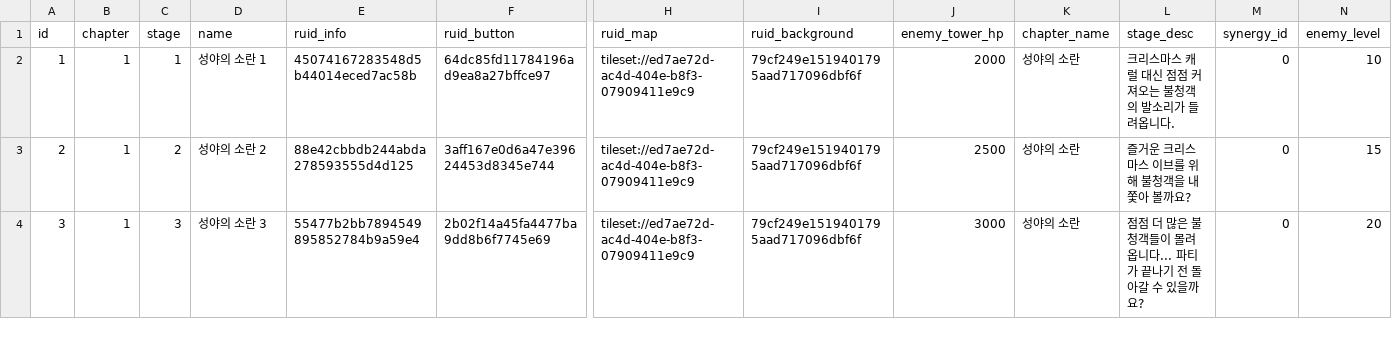
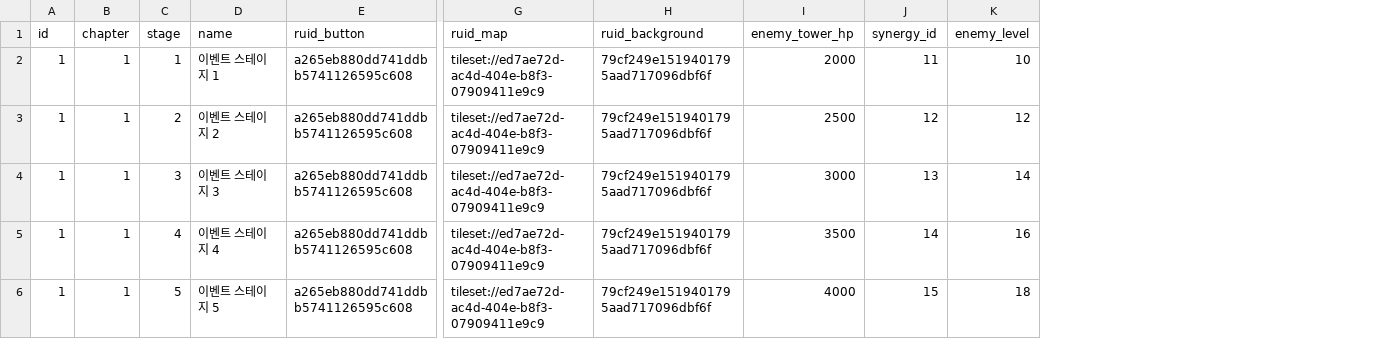
Before and after one commit to browniesss/MapleWorlds, a CSV file: RootDesk/MyDesk/DataSets/Stage/Event/event_1.csv, drawn as a sheet; only a part is shown, gaps mark what is left out; removed rows and columns are numbered as before the commit, all else as after; rows hold the shown columns only; the diff names each change by its address in the sheet, - before the commit and + after, or states it on an @@ line.

Commit message:
이벤트 스테이지 추가 작업

```diff
--- a/RootDesk/MyDesk/DataSets/Stage/Event/event_1.csv
+++ b/RootDesk/MyDesk/DataSets/Stage/Event/event_1.csv
-column E (ruid_info), rows 2-4: 45074167283548d5b44014eced7ac58b | 88e42cbbdb244abda278593555d4d125 | 55477b2bb7894549895852784b9a59e4
-column K (chapter_name), rows 2-4: all 성야의 소란
-column L (stage_desc), rows 2-4: 크리스마스 캐럴 대신 점점 커져오는 불청객의 발소리가 들려옵니다. | 즐거운 크리스마스 이브를 위해 불청객을 내쫓아 볼까요? | 점점 더 많은 불청객들이 몰려옵니다... 파티가 끝나기 전 돌아갈 수 있을까요?
-D2 (name): 성야의 소란 1
+D2 (name): 이벤트 스테이지 1
-E2 (ruid_button): 64dc85fd11784196ad9ea8a27bffce97
+E2 (ruid_button): a265eb880dd741ddbb5741126595c608
-J2 (synergy_id): 0
+J2 (synergy_id): 11
-A3 (id): 2
+A3 (id): 1
-D3 (name): 성야의 소란 2
+D3 (name): 이벤트 스테이지 2
-E3 (ruid_button): 3aff167e0d6a47e39624453d8345e744
+E3 (ruid_button): a265eb880dd741ddbb5741126595c608
-J3 (synergy_id): 0
+J3 (synergy_id): 12
-K3 (enemy_level): 15
+K3 (enemy_level): 12
-A4 (id): 3
+A4 (id): 1
-D4 (name): 성야의 소란 3
+D4 (name): 이벤트 스테이지 3
-E4 (ruid_button): 2b02f14a45fa4477ba9dd8b6f7745e69
+E4 (ruid_button): a265eb880dd741ddbb5741126595c608
-J4 (synergy_id): 0
+J4 (synergy_id): 13
-K4 (enemy_level): 20
+K4 (enemy_level): 14
+row 5: 1 | 1 | 4 | 이벤트 스테이지 4 | a265eb880dd741ddbb5741126595c608 | tileset://ed7ae72d-ac4d-404e-b8f3-07909411e9c9 | 79cf249e1519401795aad717096dbf6f | 3500 | 14 | 16
+row 6: 1 | 1 | 5 | 이벤트 스테이지 5 | a265eb880dd741ddbb5741126595c608 | tileset://ed7ae72d-ac4d-404e-b8f3-07909411e9c9 | 79cf249e1519401795aad717096dbf6f | 4000 | 15 | 18
```
Also changed, not shown: 5 other files.
